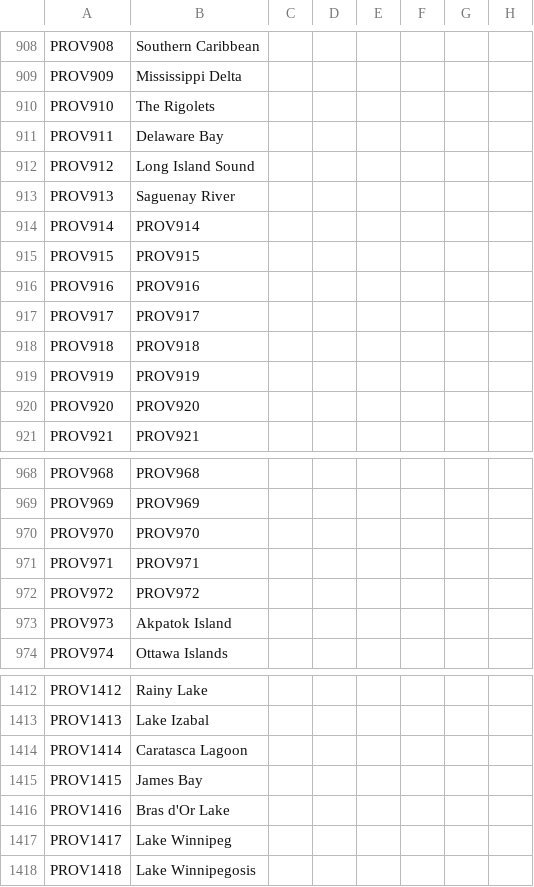
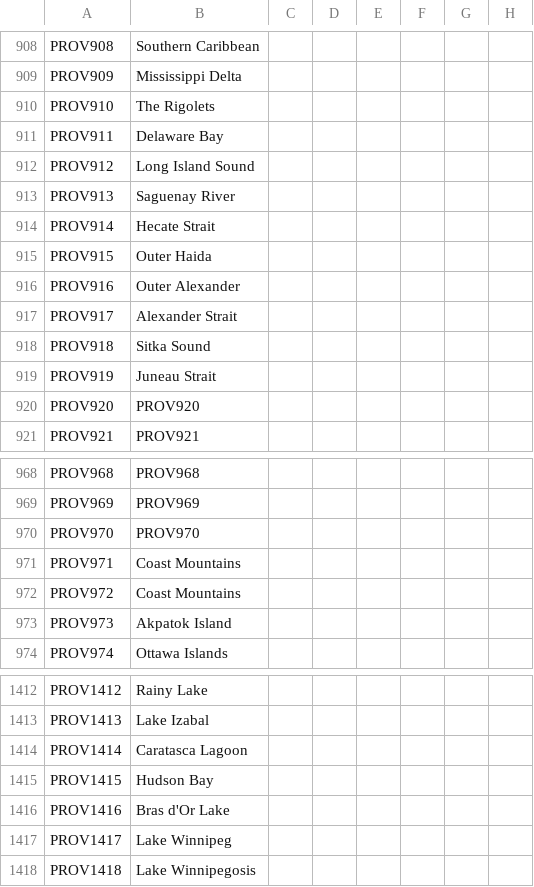
Before and after one commit to Ofaloaf/postapoc, a CSV file: After the End Fan Fork/localisation/00_provinces.csv, drawn as a sheet; only a part is shown, gaps mark what is left out; the diff names each change by its address in the sheet, - before the commit and + after, or states it on an @@ line.

```diff
--- a/After the End Fan Fork/localisation/00_provinces.csv
+++ b/After the End Fan Fork/localisation/00_provinces.csv
-B914: PROV914
+B914: Hecate Strait
-B915: PROV915
+B915: Outer Haida
-B916: PROV916
+B916: Outer Alexander
-B917: PROV917
+B917: Alexander Strait
-B918: PROV918
+B918: Sitka Sound
-B919: PROV919
+B919: Juneau Strait
-B971: PROV971
+B971: Coast Mountains
-B972: PROV972
+B972: Coast Mountains
-B1415: James Bay
+B1415: Hudson Bay
```
Also changed, not shown: After the End Fan Fork/map/definition.csv, 3 other files.
